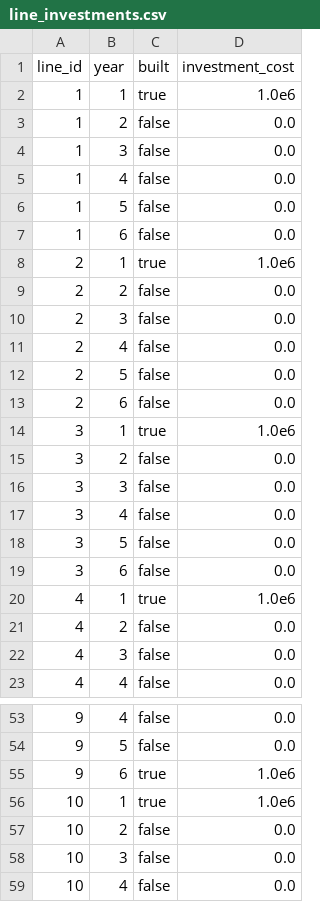
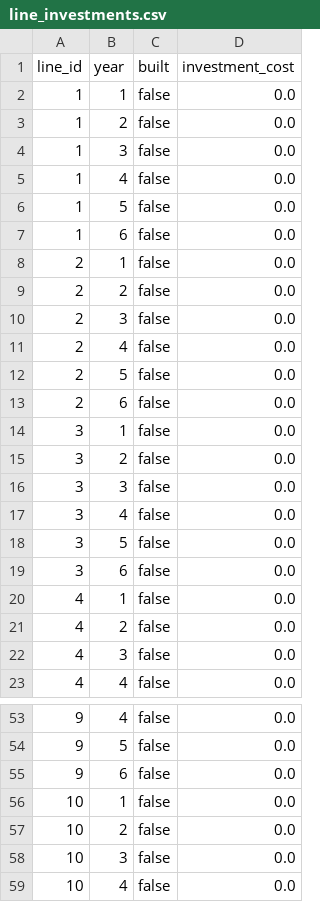
Before and after one commit to lulopdz/GridOpt.jl, a CSV file: results/10nodeCan/line_investments.csv, drawn as a sheet; only a part is shown, gaps mark what is left out; the diff covers the shown part only.

```diff
--- a/results/10nodeCan/line_investments.csv
+++ b/results/10nodeCan/line_investments.csv
@@ -1,3 +1,3 @@
 line_id,year,built,investment_cost
-1,1,true,1.0e6
+1,1,false,0.0
 1,2,false,0.0
@@ -7,3 +7,3 @@ line_id,year,built,investment_cost
 1,6,false,0.0
-2,1,true,1.0e6
+2,1,false,0.0
 2,2,false,0.0
@@ -13,3 +13,3 @@ line_id,year,built,investment_cost
 2,6,false,0.0
-3,1,true,1.0e6
+3,1,false,0.0
 3,2,false,0.0
@@ -19,3 +19,3 @@ line_id,year,built,investment_cost
 3,6,false,0.0
-4,1,true,1.0e6
+4,1,false,0.0
 4,2,false,0.0
@@ -54,4 +54,4 @@ line_id,year,built,investment_cost
 9,5,false,0.0
-9,6,true,1.0e6
-10,1,true,1.0e6
+9,6,false,0.0
+10,1,false,0.0
 10,2,false,0.0
```
Also changed, not shown: 4 edited cells elsewhere in this file, data/planning/10nodeCan/scenario.csv, data/planning/3nodes/scenario.csv, 28 other files.
